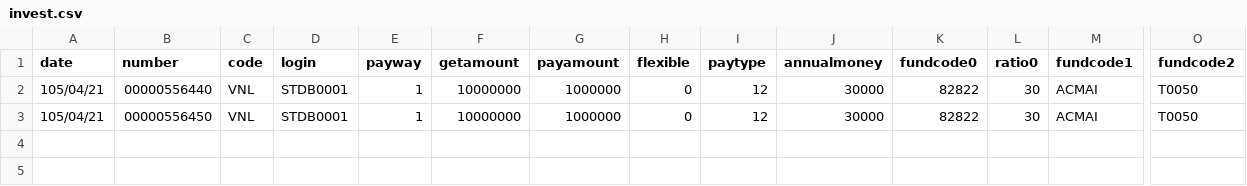
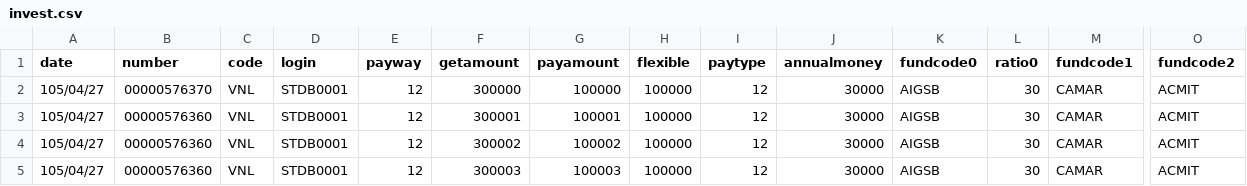
Before and after one commit to b98606021/NightWatch, a CSV file: Individual/data/invest/invest.csv, drawn as a sheet; only a part is shown, gaps mark what is left out; rows hold the shown columns only; the diff names each change by its address in the sheet, - before the commit and + after, or states it on an @@ line.

```diff
--- a/Individual/data/invest/invest.csv
+++ b/Individual/data/invest/invest.csv
-A2:A3 (date): 105/04/21
+A2:A3 (date): 105/04/27
-B2 (number): 00000556440
+B2 (number): 00000576370
-E2:E3 (payway): 1
+E2:E3 (payway): 12
-F2 (getamount): 10000000
+F2 (getamount): 300000
-G2 (payamount): 1000000
+G2 (payamount): 100000
-H2:H3 (flexible): 0
+H2:H3 (flexible): 100000
-K2:K3 (fundcode0): 82822
+K2:K3 (fundcode0): AIGSB
-M2:M3 (fundcode1): ACMAI
+M2:M3 (fundcode1): CAMAR
-O2:O3 (fundcode2): T0050
+O2:O3 (fundcode2): ACMIT
-B3 (number): 00000556450
+B3 (number): 00000576360
-F3 (getamount): 10000000
+F3 (getamount): 300001
-G3 (payamount): 1000000
+G3 (payamount): 100001
+row 4: 105/04/27 | 00000576360 | VNL | STDB0001 | 12 | 300002 | 100002 | 100000 | 12 | 30000 | AIGSB | 30 | CAMAR | ACMIT
+row 5: 105/04/27 | 00000576360 | VNL | STDB0001 | 12 | 300003 | 100003 | 100000 | 12 | 30000 | AIGSB | 30 | CAMAR | ACMIT
```
Also changed, not shown: 4 other files.
